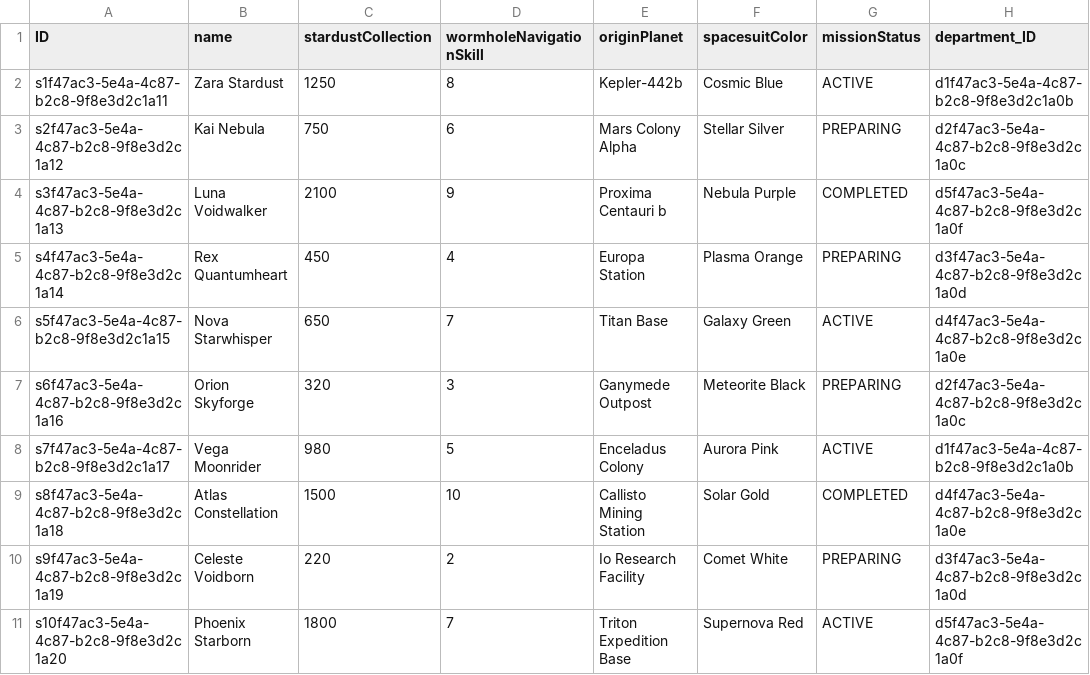
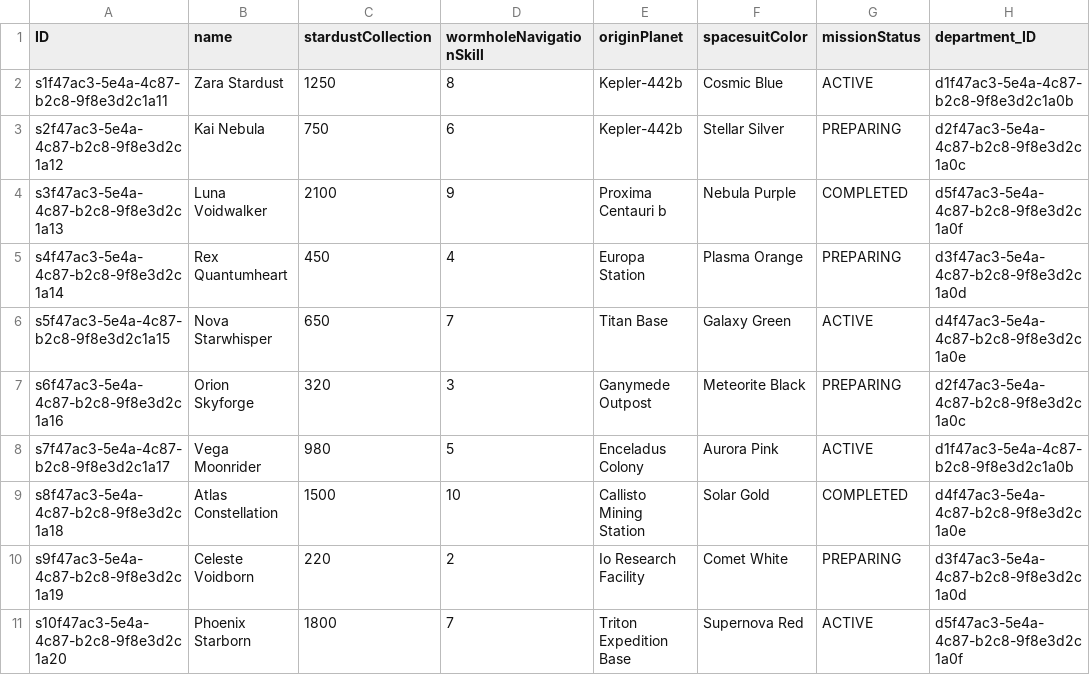
Before and after one commit to matyas-mihalyi/galactic-spacefarer-adventure, a CSV file: db/data/spacefarer.schema-Spacefarers.csv, drawn as a sheet; only a part is shown; the diff names each change by its address in the sheet, - before the commit and + after, or states it on an @@ line.

Commit message:
origin planet validation for accessing sf data

```diff
--- a/db/data/spacefarer.schema-Spacefarers.csv
+++ b/db/data/spacefarer.schema-Spacefarers.csv
-E3 (originPlanet): Mars Colony Alpha
+E3 (originPlanet): Kepler-442b
```
Also changed, not shown: 2 other files.
